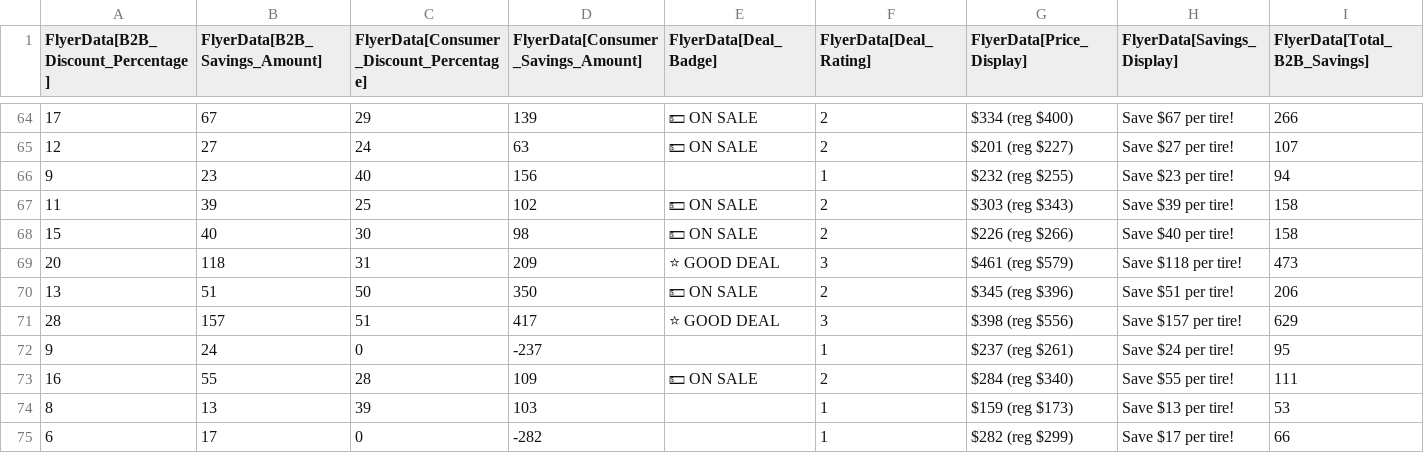
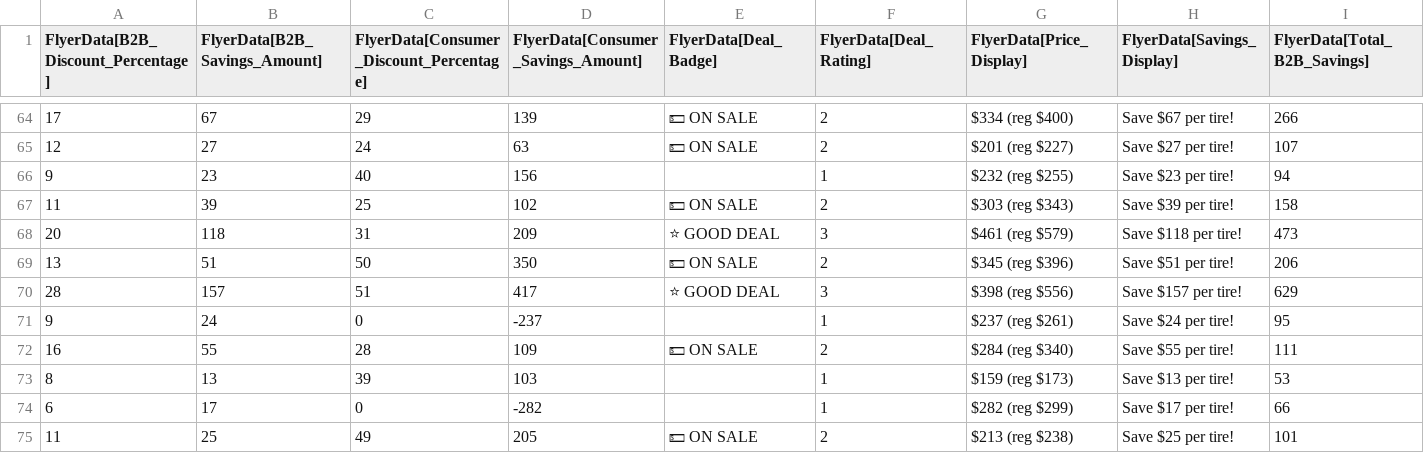
Before and after one commit to SwargaStatus/tire-inventory-sale, a CSV file: flyer_data.csv, drawn as a sheet; only a part is shown, gaps mark what is left out; the shorter side is filled out with more unchanged rows; rows hold the shown columns only; the diff names each change by its address in the sheet, - before the commit and + after, or states it on an @@ line.

```diff
--- a/flyer_data.csv
+++ b/flyer_data.csv
-row 68: 15 | 40 | 30 | 98 | 💵 ON SALE | 2 | $226 (reg $266) | Save $40 per tire! | 158
```
